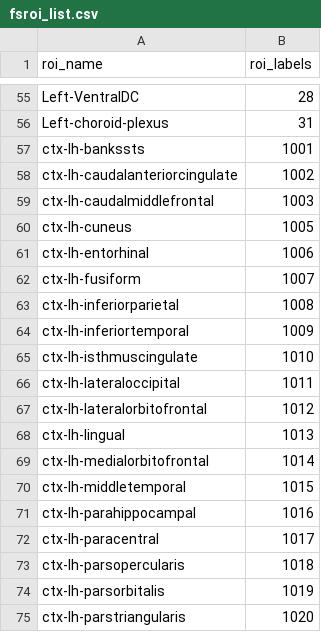
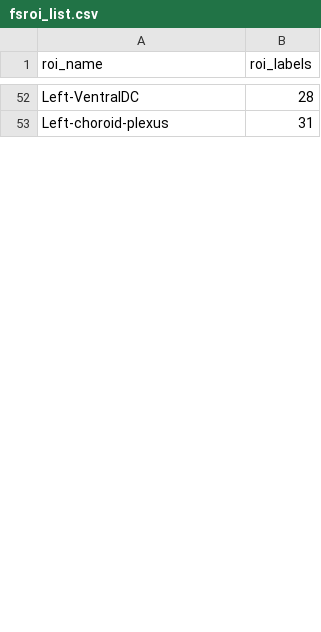
Before and after one commit to dschonhaut/general, a CSV file: nifti/fsroi_list.csv, drawn as a sheet; only a part is shown, gaps mark what is left out; removed rows and columns are numbered as before the commit, all else as after; the diff covers the shown part only; the diff names each change by its address in the sheet, - before the commit and + after, or states it on an @@ line.

Commit message:
Minor changes in general/nifti

```diff
--- a/nifti/fsroi_list.csv
+++ b/nifti/fsroi_list.csv
-row 57: ctx-lh-bankssts | 1001
-row 58: ctx-lh-caudalanteriorcingulate | 1002
-row 59: ctx-lh-caudalmiddlefrontal | 1003
-row 60: ctx-lh-cuneus | 1005
-row 61: ctx-lh-entorhinal | 1006
-row 62: ctx-lh-fusiform | 1007
-row 63: ctx-lh-inferiorparietal | 1008
-row 64: ctx-lh-inferiortemporal | 1009
-row 65: ctx-lh-isthmuscingulate | 1010
-row 66: ctx-lh-lateraloccipital | 1011
-row 67: ctx-lh-lateralorbitofrontal | 1012
-row 68: ctx-lh-lingual | 1013
-row 69: ctx-lh-medialorbitofrontal | 1014
-row 70: ctx-lh-middletemporal | 1015
-row 71: ctx-lh-parahippocampal | 1016
-row 72: ctx-lh-paracentral | 1017
-row 73: ctx-lh-parsopercularis | 1018
-row 74: ctx-lh-parsorbitalis | 1019
-row 75: ctx-lh-parstriangularis | 1020
```
Also changed, not shown: 2 added rows, 32 removed rows, 1 moved row and 2 edited cells elsewhere in this file, nifti/fsroi_list_extended.csv, 4 other files.
